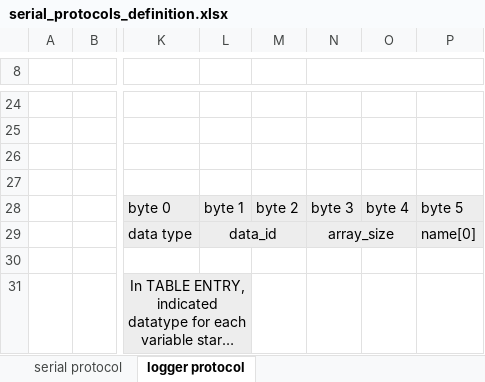
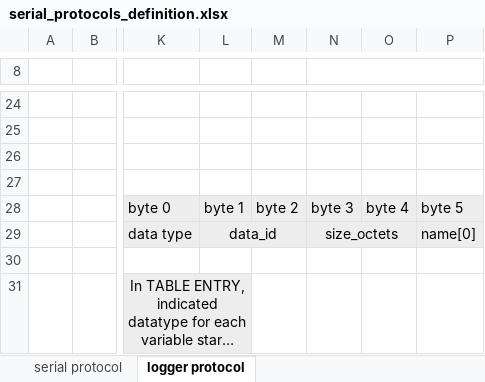
Before and after one commit to Overdrivr/Freescale_Cup, an Excel workbook: serial_protocols_definition.xlsx, sheet logger protocol, drawn as a sheet; only a part is shown, gaps mark what is left out; long unchanged cells end in …; values as stored, in another font and other column widths than the file's, no borders; the diff names each change by its address in the sheet, - before the commit and + after, or states it on an @@ line.

Commit message:
changed array_size in octets for table entry
Program does not changes

```diff
--- a/serial_protocols_definition.xlsx (sheet logger protocol)
+++ b/serial_protocols_definition.xlsx (sheet logger protocol)
-N29: array_size
+N29: size_octets
```
